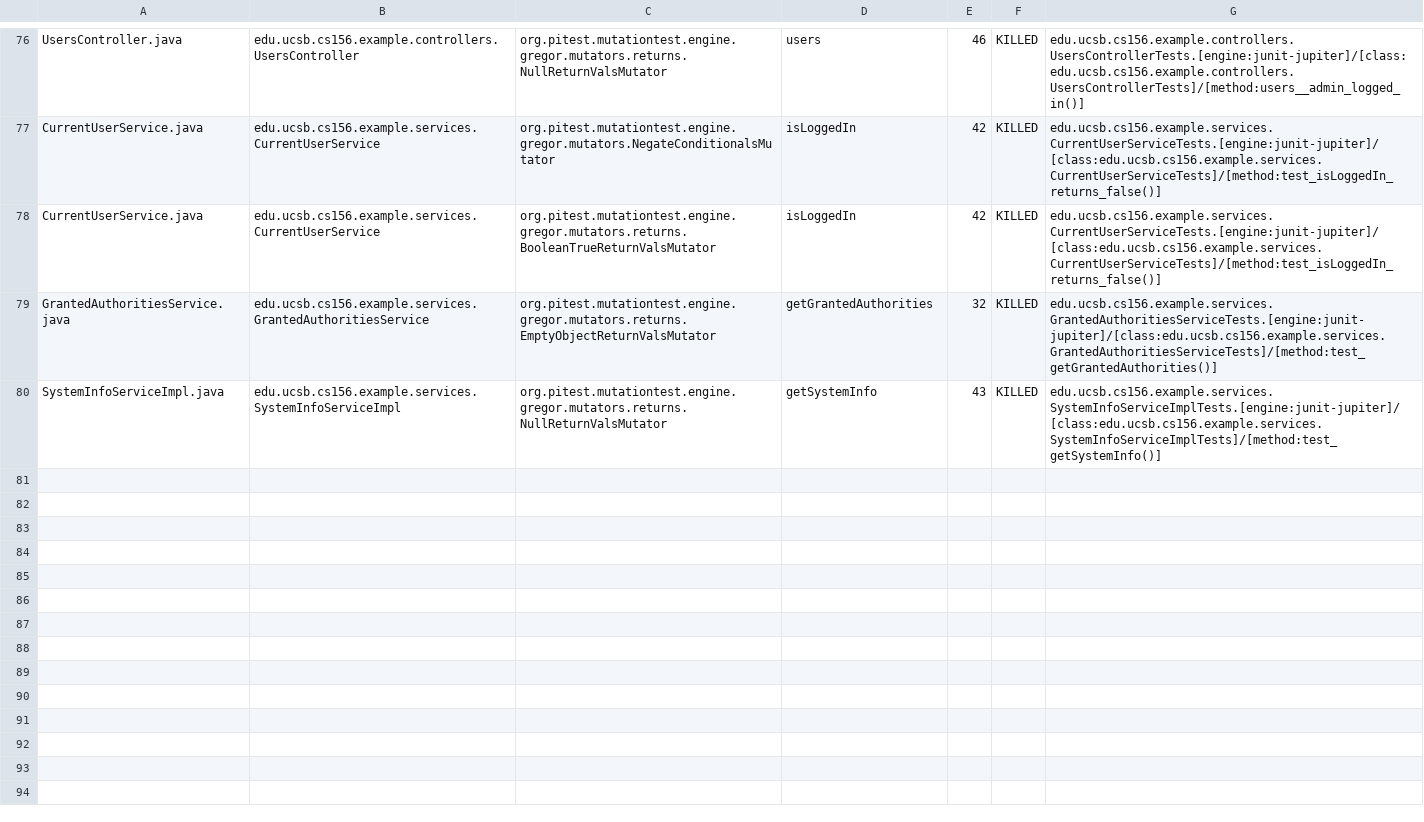
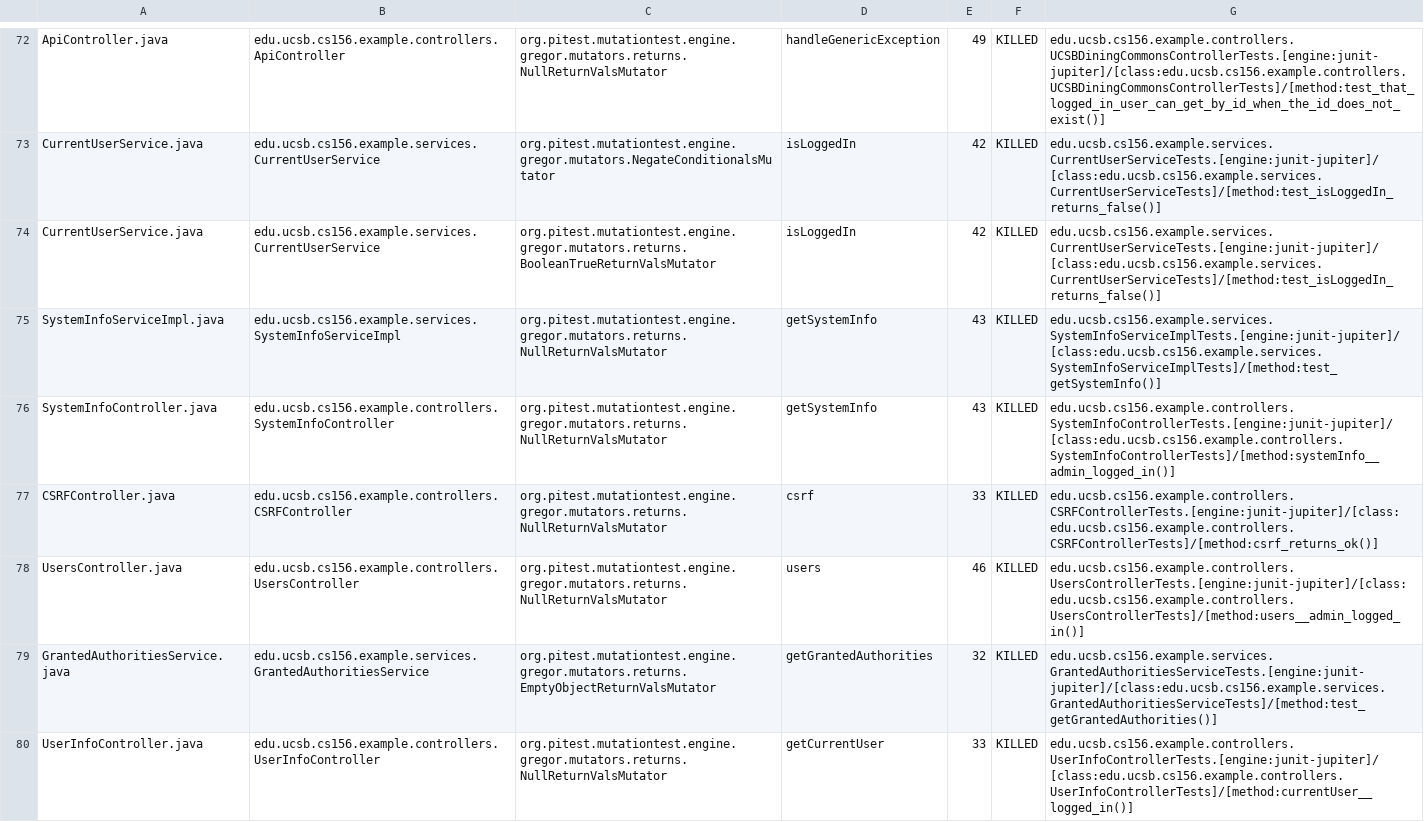
Before and after one commit to ucsb-cs156-s24/team03-s24-5pm-6, a CSV file: prs/63/pitest/mutations.csv, drawn as a sheet; only a part is shown, gaps mark what is left out; addresses are those after the commit; the diff covers the shown part only; the diff names each change by its address in the sheet, - before the commit and + after, or states it on an @@ line.

Commit message:
Deploying to gh-pages from @ ucsb-cs156-s24/team03-s24-5pm-6@37f62bfdb76ecc2f618f0b2e9d237c27520ef9ff 🚀

```diff
--- a/prs/63/pitest/mutations.csv
+++ b/prs/63/pitest/mutations.csv
-A72: UsersController.java
+A72: ApiController.java
-B72: edu.ucsb.cs156.example.controllers.UsersController
+B72: edu.ucsb.cs156.example.controllers.ApiController
-D72: users
+D72: handleGenericException
-E72: 46
+E72: 49
-G72: edu.ucsb.cs156.example.controllers.UsersControllerTests.[engine:junit-jupiter]/[class:edu.ucsb.cs156.example.controllers.UsersControllerTests]/[method:users__admin_logged_in()]
+G72: edu.ucsb.cs156.example.controllers.UCSBDiningCommonsControllerTests.[engine:junit-jupiter]/[class:edu.ucsb.cs156.example.controllers.UCSBDiningCommonsControllerTests]/[method:test_that_logged_in_user_can_get_by_id_when_the_id_does_not_exist()]
@@ row 80 moved to row 75: SystemInfoServiceImpl.java @@
@@ row 37 moved to row 76: SystemInfoController.java @@
@@ row 23 moved to row 77: CSRFController.java @@
+row 78: UsersController.java | edu.ucsb.cs156.example.controllers.UsersController | org.pitest.mutationtest.engine.gregor.mutators.returns.NullReturnValsMutator | users | 46 | KILLED | edu.ucsb.cs156.example.controllers.UsersControllerTests.[engine:junit-jupiter]/[class:edu.ucsb.cs156.example.controllers.UsersControllerTests]/[method:users__admin_logged_in()]
@@ row 75 moved to row 80: UserInfoController.java @@
```
Also changed, not shown: 1 removed row and 49 moved rows elsewhere in this file, 13 other files.
